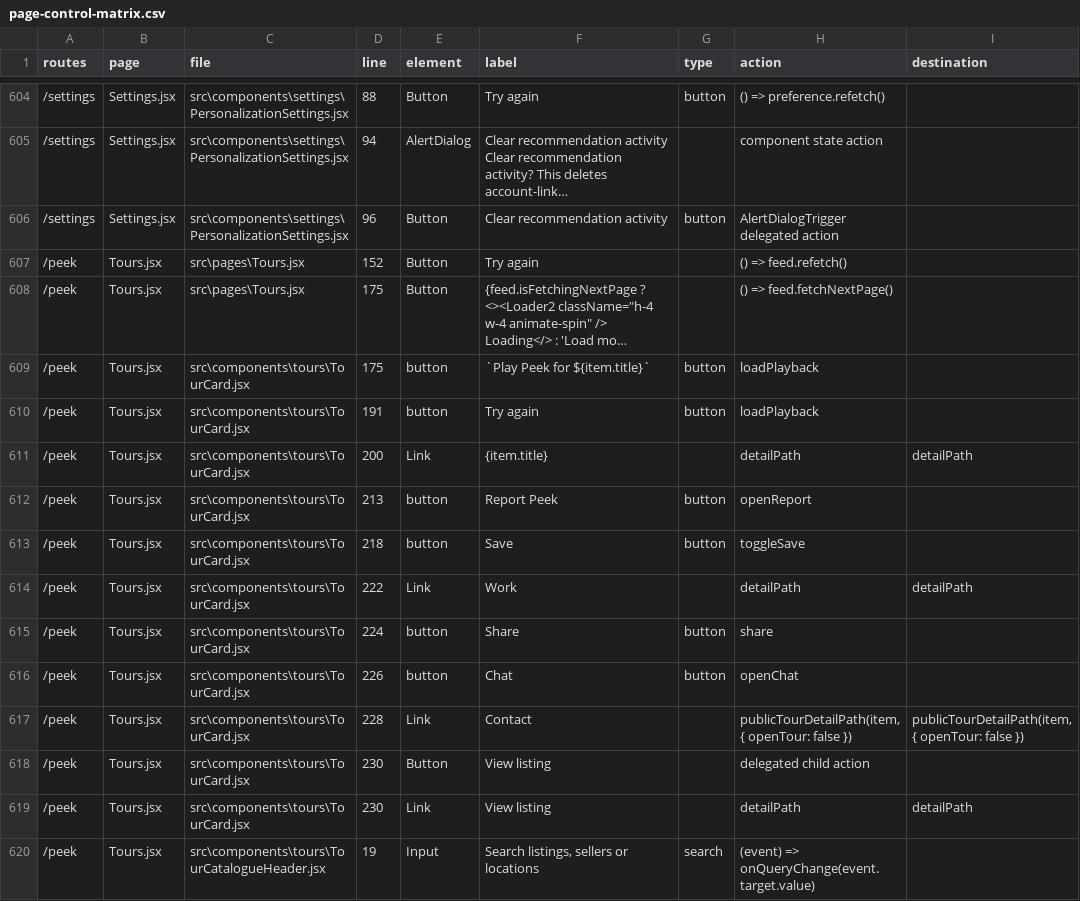
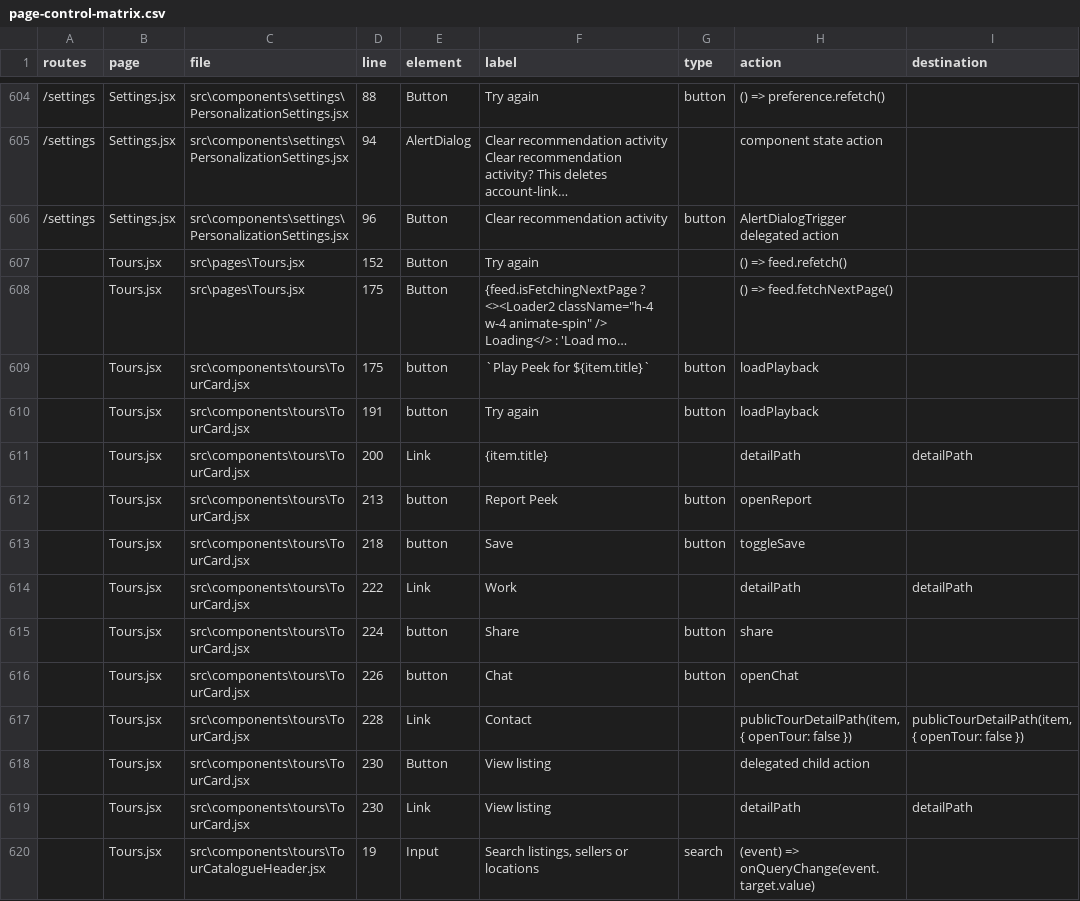
Before and after one commit to mmugambiwa14-netizen/findit-marketplace, a CSV file: artifacts/product-audit/page-control-matrix.csv, drawn as a sheet; only a part is shown, gaps mark what is left out; long unchanged cells end in …; the diff covers the shown part only; the diff names each change by its address in the sheet, - before the commit and + after, or states it on an @@ line.

Commit message:
fix: keep one canonical Peek route

```diff
--- a/artifacts/product-audit/page-control-matrix.csv
+++ b/artifacts/product-audit/page-control-matrix.csv
-A607:A620 (routes): /peek
+A607:A620 (routes): (empty)
```
Also changed, not shown: 22 edited cells elsewhere in this file, artifacts/product-audit/route-matrix.csv, 4 other files.
